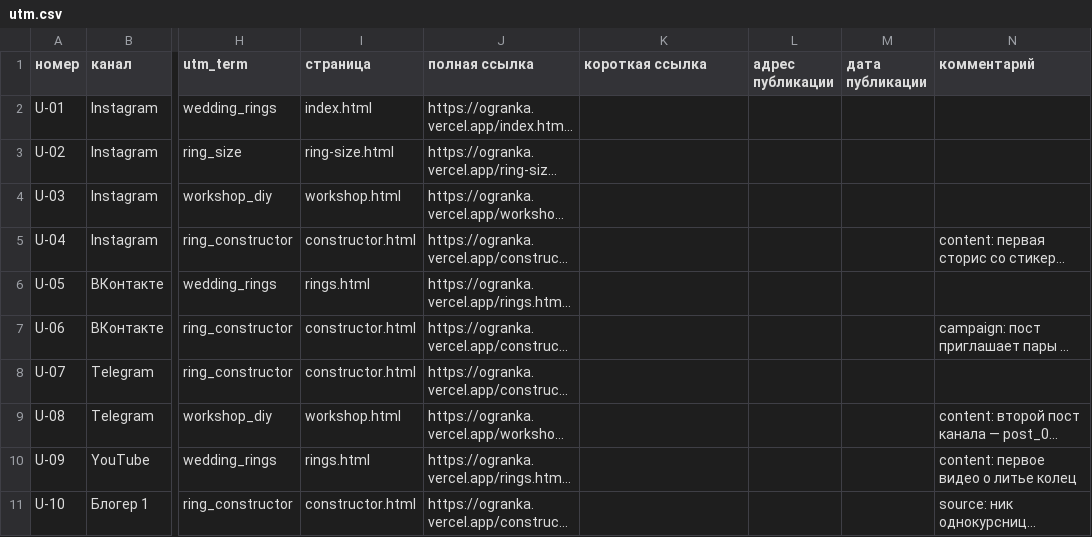
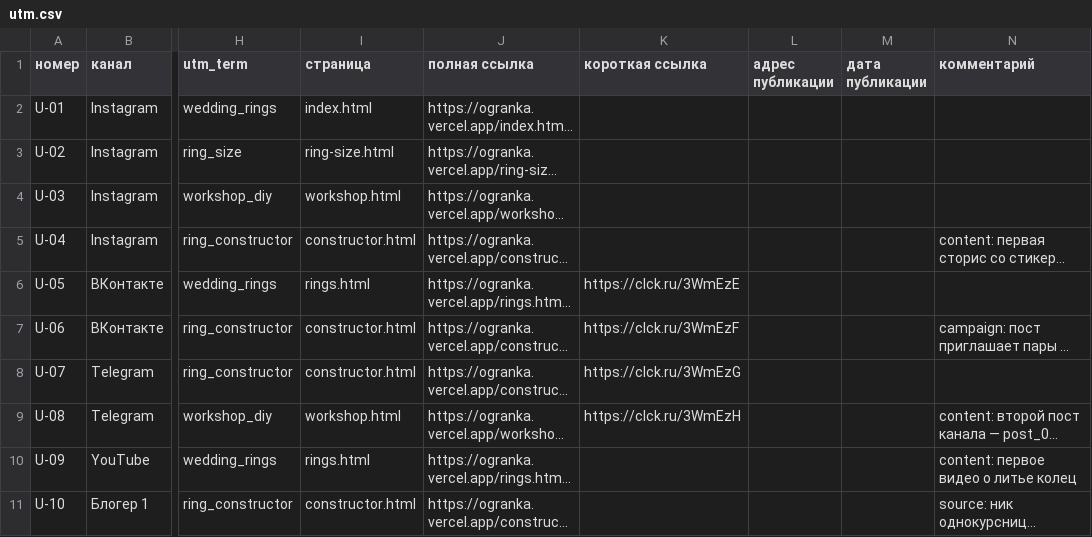
Before and after one commit to aleksandra-gur/information-technologi, a CSV file: docs/utm.csv, drawn as a sheet; only a part is shown, gaps mark what is left out; long unchanged cells end in …; the diff names each change by its address in the sheet, - before the commit and + after, or states it on an @@ line.

```diff
--- a/docs/utm.csv
+++ b/docs/utm.csv
-K6 (короткая ссылка): (empty)
+K6 (короткая ссылка): https://clck.ru/3WmEzE
-K7 (короткая ссылка): (empty)
+K7 (короткая ссылка): https://clck.ru/3WmEzF
-K8 (короткая ссылка): (empty)
+K8 (короткая ссылка): https://clck.ru/3WmEzG
-K9 (короткая ссылка): (empty)
+K9 (короткая ссылка): https://clck.ru/3WmEzH
```
Also changed, not shown: 1 other file.
